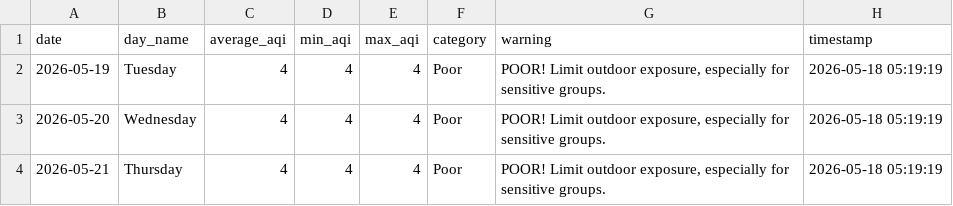
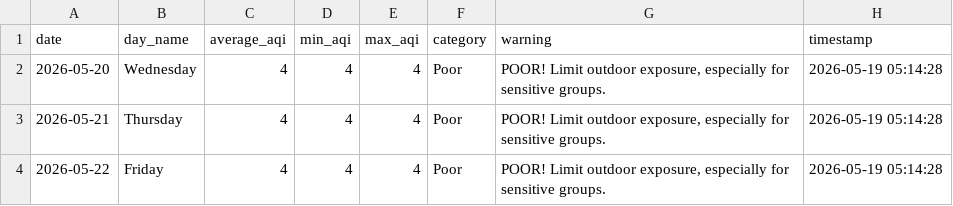
Before and after one commit to saqibahmadsiddiqui/aqi-forecasting-system, a CSV file: data/processed/latest_predictions.csv, drawn as a sheet.

Commit message:
Update predictions 2026-05-19

```diff
--- a/data/processed/latest_predictions.csv
+++ b/data/processed/latest_predictions.csv
@@ -1,4 +1,4 @@
 date,day_name,average_aqi,min_aqi,max_aqi,category,warning,timestamp
-2026-05-19,Tuesday,4,4,4,Poor,"POOR! Limit outdoor exposure, especially for sensitive groups.",2026-05-18 05:19:19
-2026-05-20,Wednesday,4,4,4,Poor,"POOR! Limit outdoor exposure, especially for sensitive groups.",2026-05-18 05:19:19
-2026-05-21,Thursday,4,4,4,Poor,"POOR! Limit outdoor exposure, especially for sensitive groups.",2026-05-18 05:19:19
+2026-05-20,Wednesday,4,4,4,Poor,"POOR! Limit outdoor exposure, especially for sensitive groups.",2026-05-19 05:14:28
+2026-05-21,Thursday,4,4,4,Poor,"POOR! Limit outdoor exposure, especially for sensitive groups.",2026-05-19 05:14:28
+2026-05-22,Friday,4,4,4,Poor,"POOR! Limit outdoor exposure, especially for sensitive groups.",2026-05-19 05:14:28
```
Also changed, not shown: data/processed/model_comparison.csv.
